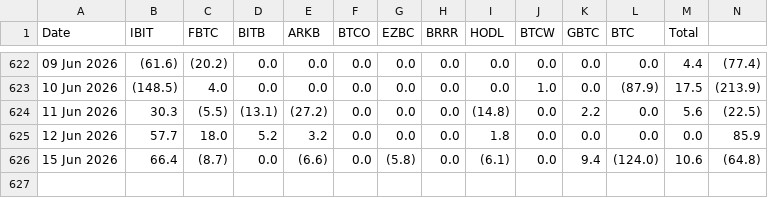
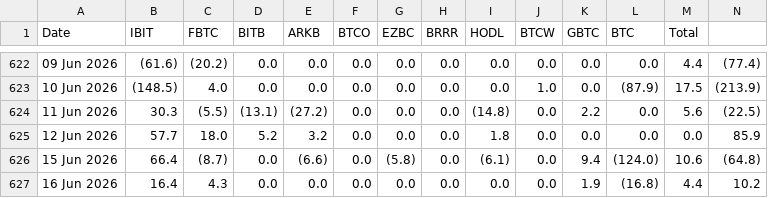
Before and after one commit to luisfelipekuniyoshi-max/etf-flows, a CSV file: data/ETF flow - BTC.csv, drawn as a sheet; only a part is shown, gaps mark what is left out; the diff names each change by its address in the sheet, - before the commit and + after, or states it on an @@ line.

```diff
--- a/data/ETF flow - BTC.csv
+++ b/data/ETF flow - BTC.csv
+row 627: 16 Jun 2026 | 16.4 | 4.3 | 0.0 | 0.0 | 0.0 | 0.0 | 0.0 | 0.0 | 0.0 | 1.9 | (16.8) | 4.4 | 10.2
```
Also changed, not shown: data/ETF flow - ETH.csv, 1 other file.
